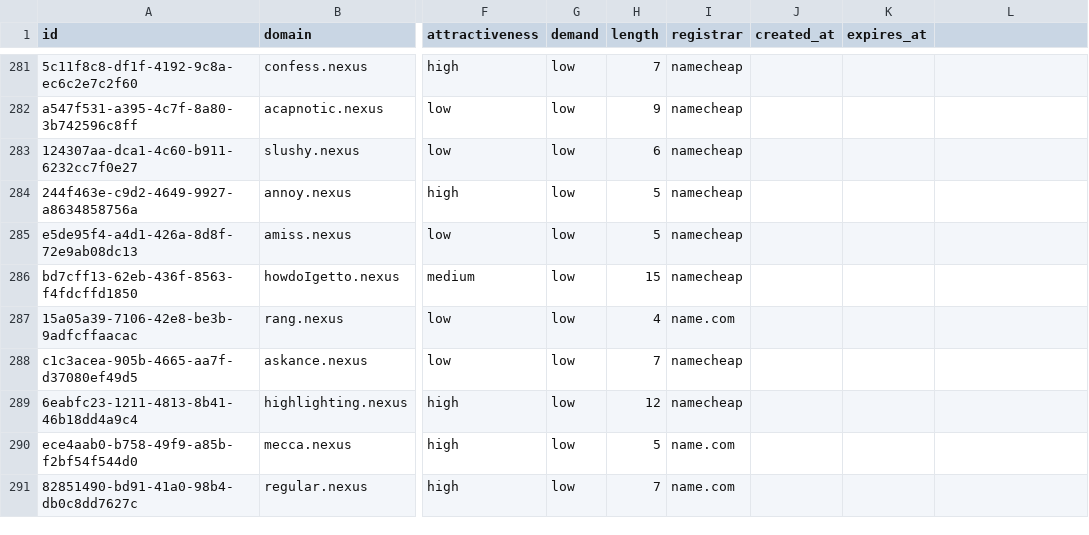
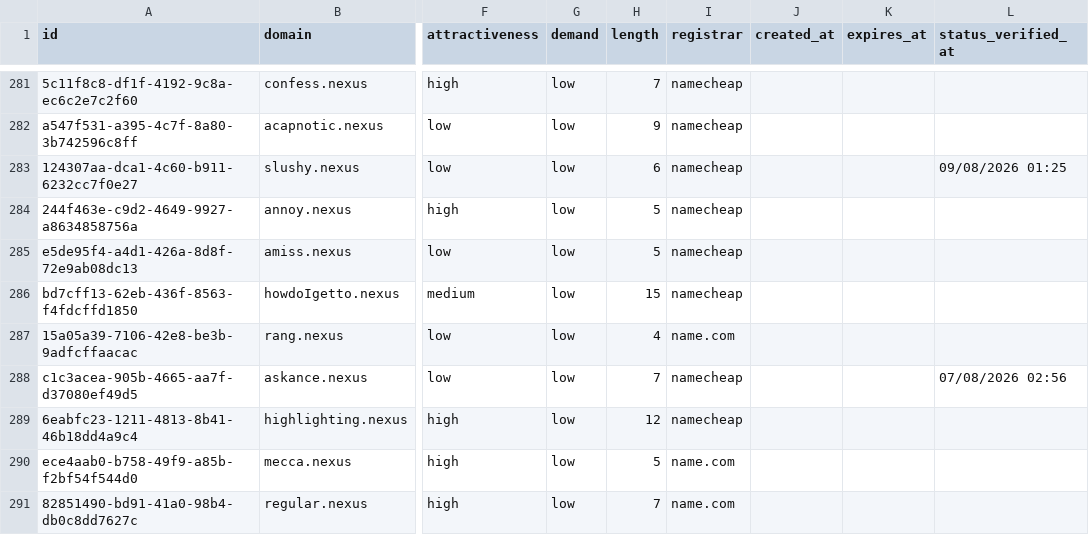
Before and after one commit to UniqueDomains/nexus-oneword-domains, a CSV file: nexus.csv, drawn as a sheet; only a part is shown, gaps mark what is left out; the diff covers the shown part only; the diff names each change by its address in the sheet, - before the commit and + after, or states it on an @@ line.

```diff
--- a/nexus.csv
+++ b/nexus.csv
-L1: (empty)
+L1: status_verified_at
-L283 (status_verified_at): (empty)
+L283 (status_verified_at): 09/08/2026 01:25
-L288 (status_verified_at): (empty)
+L288 (status_verified_at): 07/08/2026 02:56
```
Also changed, not shown: 137 edited cells elsewhere in this file, 6 other files.
